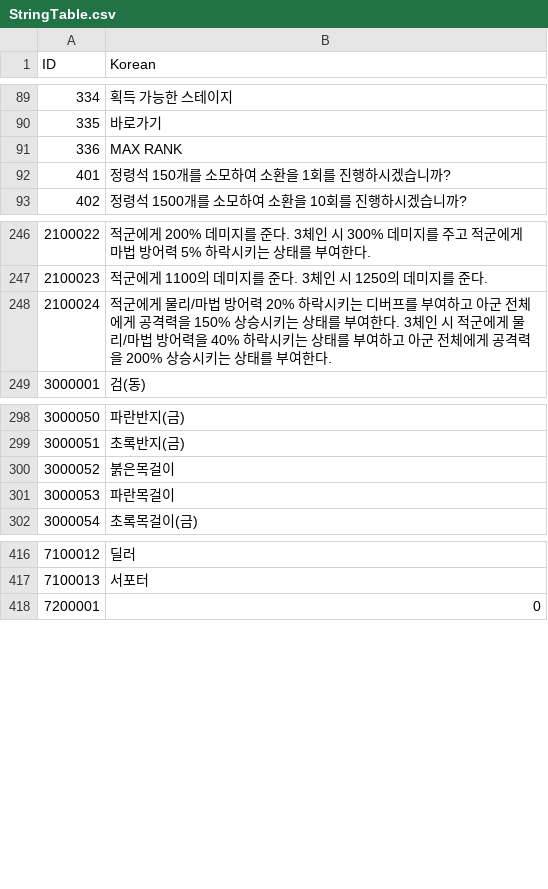
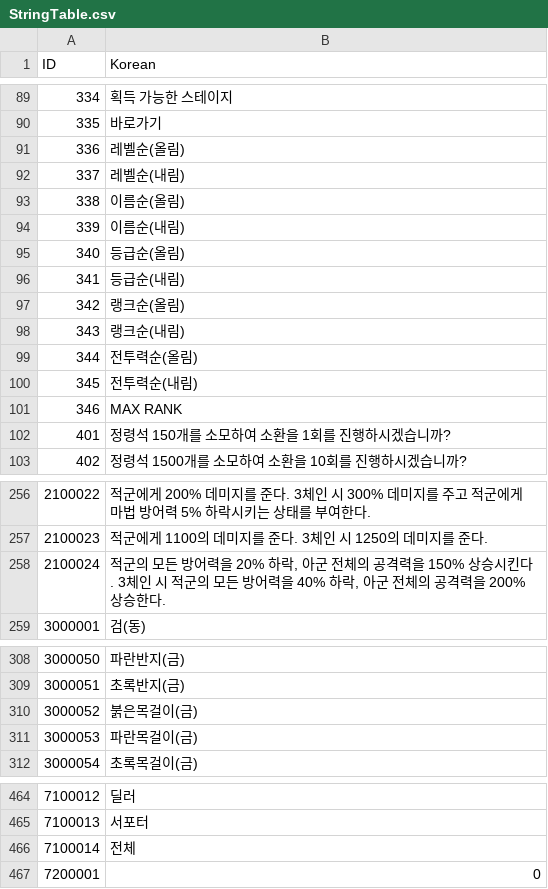
Before and after one commit to rockdo4/Calling_Fairy, a CSV file: Assets/Resources/DataTables/StringTable.csv, drawn as a sheet; only a part is shown, gaps mark what is left out; addresses are those after the commit; the diff covers the shown part only; the diff names each change by its address in the sheet, - before the commit and + after, or states it on an @@ line.

```diff
--- a/Assets/Resources/DataTables/StringTable.csv
+++ b/Assets/Resources/DataTables/StringTable.csv
+row 91: 336 | 레벨순(올림)
+row 92: 337 | 레벨순(내림)
+row 93: 338 | 이름순(올림)
+row 94: 339 | 이름순(내림)
+row 95: 340 | 등급순(올림)
+row 96: 341 | 등급순(내림)
+row 97: 342 | 랭크순(올림)
+row 98: 343 | 랭크순(내림)
+row 99: 344 | 전투력순(올림)
+row 100: 345 | 전투력순(내림)
@@ column A (ID) renumbered between rows 101 and 362 @@
-B258 (Korean): 적군에게 물리/마법 방어력 20% 하락시키는 디버프를 부여하고 아군 전체에게 공격력을 150% 상승시키는 상태를 부여한다. 3체인 시 적군에게 물리/마법 방어력을 40% 하락시키는 상태를 부여하고 아군 전체에게 공격력을 200% 상승시키는 상태를 부여한다.
+B258 (Korean): 적군의 모든 방어력을 20% 하락, 아군 전체의 공격력을 150% 상승시킨다. 3체인 시 적군의 모든 방어력을 40% 하락, 아군 전체의 공격력을 200% 상승한다.
-B310 (Korean): 붉은목걸이
+B310 (Korean): 붉은목걸이(금)
-B311 (Korean): 파란목걸이
+B311 (Korean): 파란목걸이(금)
+row 466: 7100014 | 전체
```
Also changed, not shown: 38 added rows and 15 edited cells elsewhere in this file, 19 other files.
